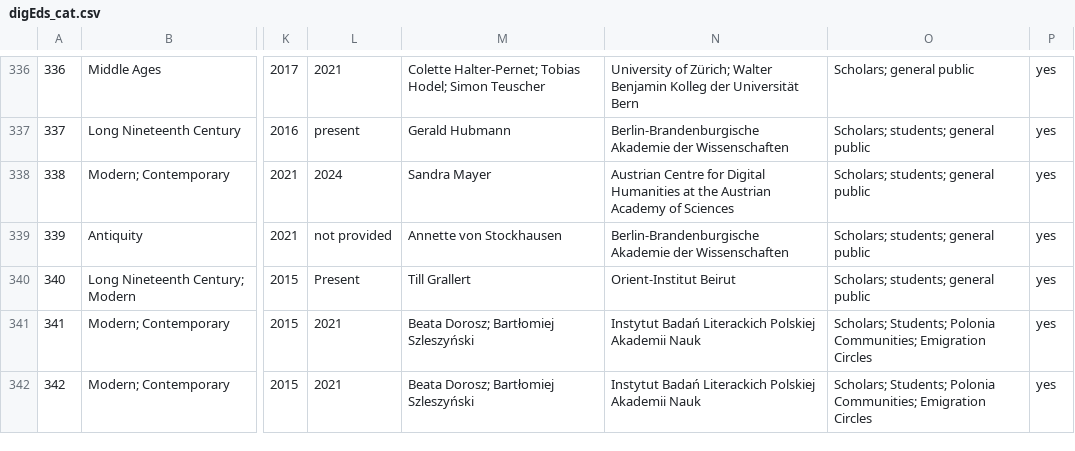
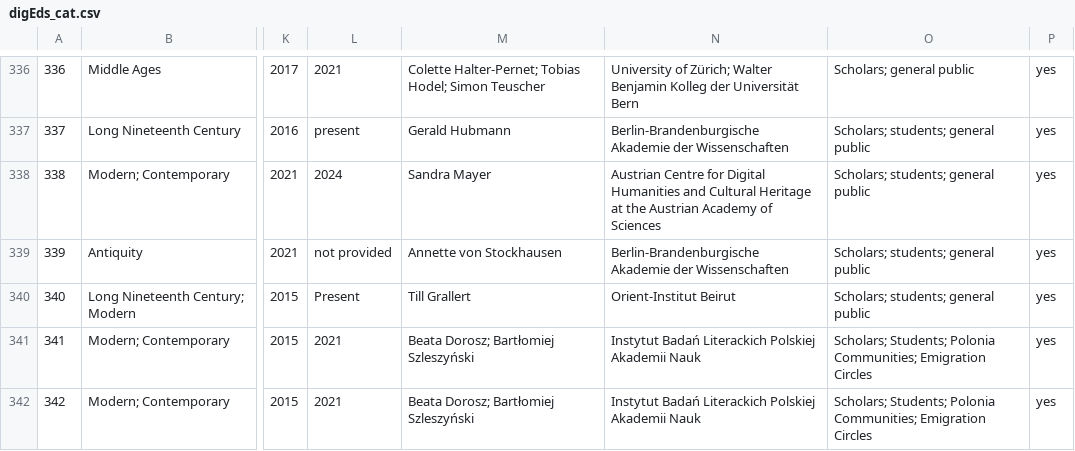
Before and after one commit to dig-Eds-cat/digEds_cat, a CSV file: digEds_cat.csv, drawn as a sheet; only a part is shown, gaps mark what is left out; the diff covers the shown part only; the diff names each change by its address in the sheet, - before the commit and + after, or states it on an @@ line.

```diff
--- a/digEds_cat.csv
+++ b/digEds_cat.csv
-N338: …Digital Humanities at the…
+N338: …Digital Humanities and Cultural Heritage at the…
```
Also changed, not shown: 17 edited cells elsewhere in this file, institutions_places_enriched.csv.
